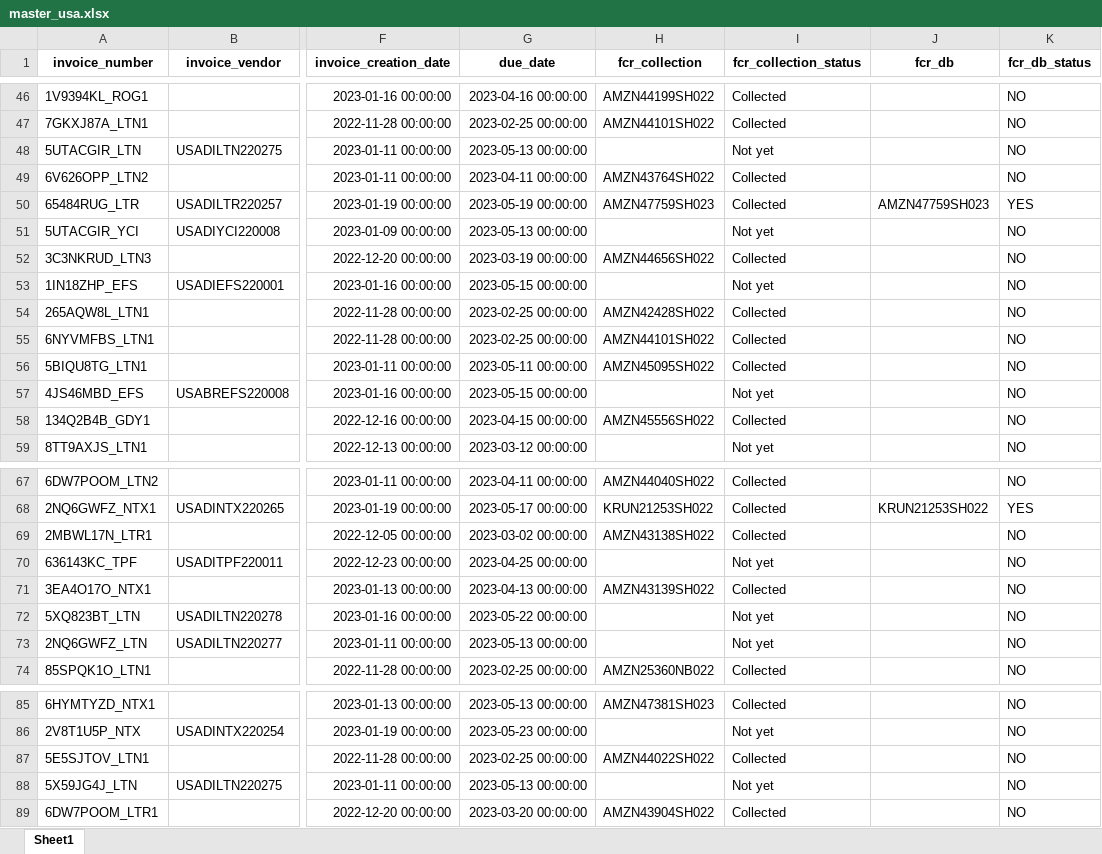
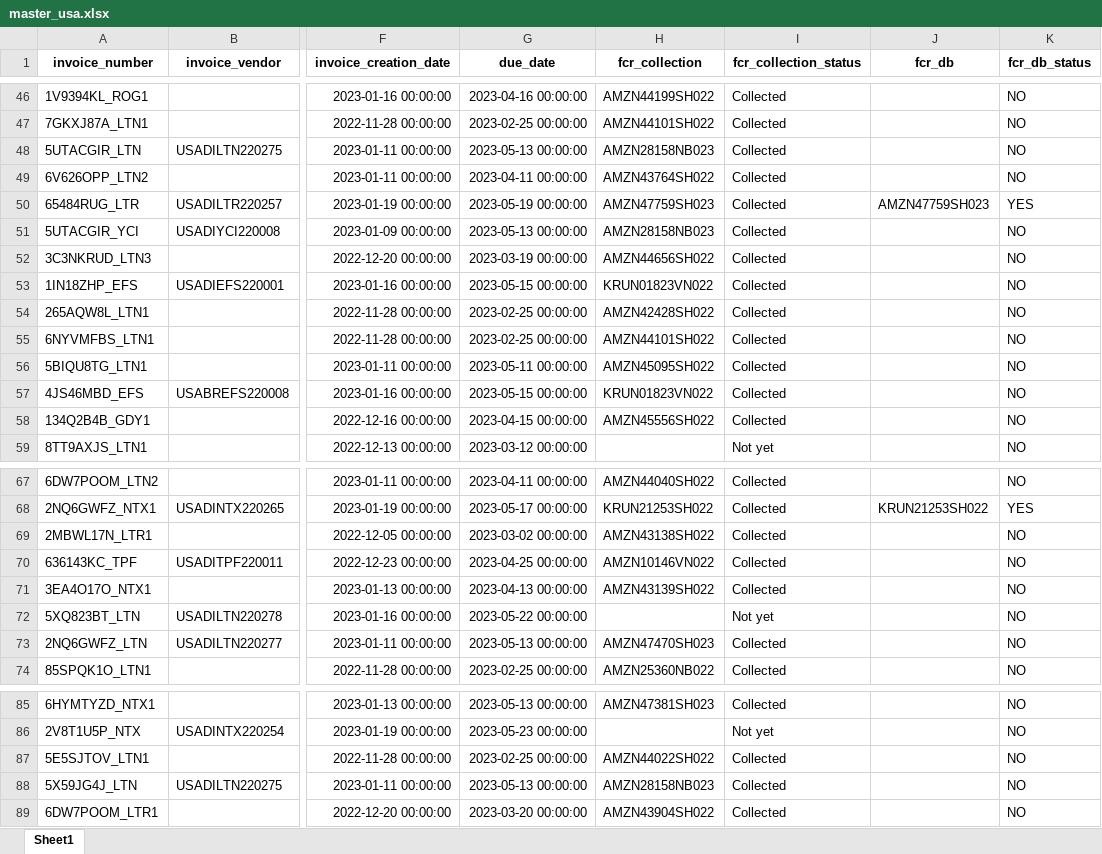
Before and after one commit to duy612/yes4all_invoice, an Excel workbook: master_usa.xlsx, sheet Sheet1, drawn as a sheet; only a part is shown, gaps mark what is left out; values as stored, in another font and other column widths than the file's, no borders; the diff covers the shown part only; the diff names each change by its address in the sheet, - before the commit and + after, or states it on an @@ line.

```diff
--- a/master_usa.xlsx (sheet Sheet1)
+++ b/master_usa.xlsx (sheet Sheet1)
-H48 (fcr_collection): (empty)
+H48 (fcr_collection): AMZN28158NB023
-I48 (fcr_collection_status): Not yet
+I48 (fcr_collection_status): Collected
-H51 (fcr_collection): (empty)
+H51 (fcr_collection): AMZN28158NB023
-I51 (fcr_collection_status): Not yet
+I51 (fcr_collection_status): Collected
-H53 (fcr_collection): (empty)
+H53 (fcr_collection): KRUN01823VN022
-I53 (fcr_collection_status): Not yet
+I53 (fcr_collection_status): Collected
-H57 (fcr_collection): (empty)
+H57 (fcr_collection): KRUN01823VN022
-I57 (fcr_collection_status): Not yet
+I57 (fcr_collection_status): Collected
-H70 (fcr_collection): (empty)
+H70 (fcr_collection): AMZN10146VN022
-I70 (fcr_collection_status): Not yet
+I70 (fcr_collection_status): Collected
-H73 (fcr_collection): (empty)
+H73 (fcr_collection): AMZN47470SH023
-I73 (fcr_collection_status): Not yet
+I73 (fcr_collection_status): Collected
-H88 (fcr_collection): (empty)
+H88 (fcr_collection): AMZN28158NB023
-I88 (fcr_collection_status): Not yet
+I88 (fcr_collection_status): Collected
```
Also changed, not shown: 14 edited cells elsewhere in this sheet, master_inter.xlsx, mirror.xlsx, 1 other file.
